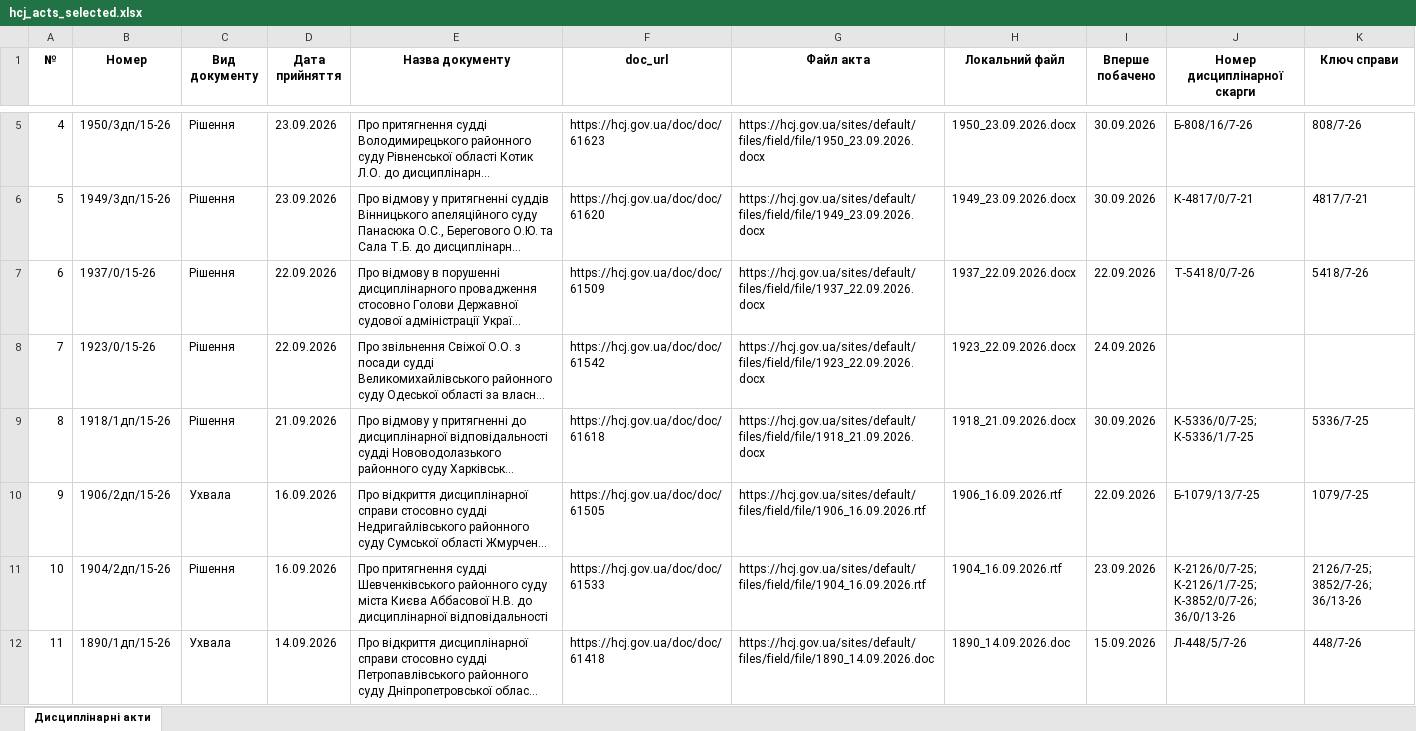
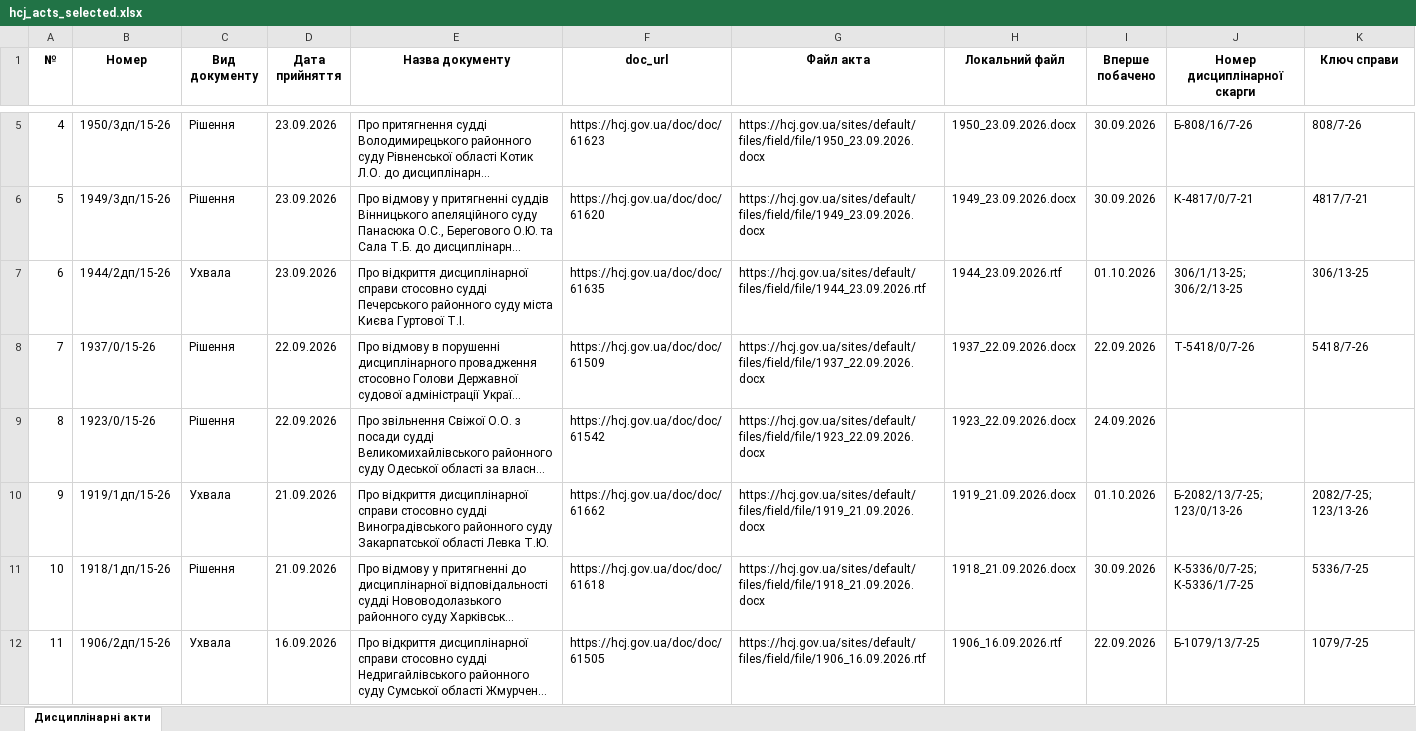
Before and after one commit to brdo-ict-sector/vrp-decisions, an Excel workbook: data/register/hcj_acts_selected.xlsx, sheet Дисциплінарні акти, drawn as a sheet; only a part is shown, gaps mark what is left out; the shorter side is filled out with more unchanged rows; long unchanged cells end in …; values as stored, in another font and other column widths than the file's, no borders; addresses are those after the commit; the diff covers the shown part only; the diff names each change by its address in the sheet, - before the commit and + after, or states it on an @@ line.

Commit message:
data: автоматичне оновлення 2026-10-01
Щоденний цикл: реєстр → витягування нових актів → експорт → публікація.

```diff
--- a/data/register/hcj_acts_selected.xlsx (sheet Дисциплінарні акти)
+++ b/data/register/hcj_acts_selected.xlsx (sheet Дисциплінарні акти)
+row 7: 6 | 1944/2дп/15-26 | Ухвала | 23.09.2026 | Про відкриття дисциплінарної справи стосовно судді Печерського районного суду міста Києва Гуртової Т.І. | https://hcj.gov.ua/doc/doc/61635 | https://hcj.gov.ua/sites/default/files/field/file/1944_23.09.2026.rtf | 1944_23.09.2026.rtf | 01.10.2026 | 306/1/13-25; 306/2/13-25 | 306/13-25
@@ column A (№) renumbered from row 8 down @@
+row 10: 9 | 1919/1дп/15-26 | Ухвала | 21.09.2026 | Про відкриття дисциплінарної справи стосовно судді Виноградівського районного суду Закарпатської області Левка Т.Ю. | https://hcj.gov.ua/doc/doc/61662 | https://hcj.gov.ua/sites/default/files/field/file/1919_21.09.2026.docx | 1919_21.09.2026.docx | 01.10.2026 | Б-2082/13/7-25; 123/0/13-26 | 2082/7-25; 123/13-26
```
Also changed, not shown: 1 added row elsewhere in this sheet, 5 other files.
